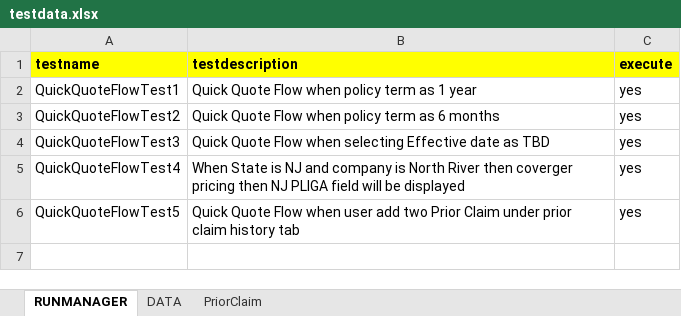
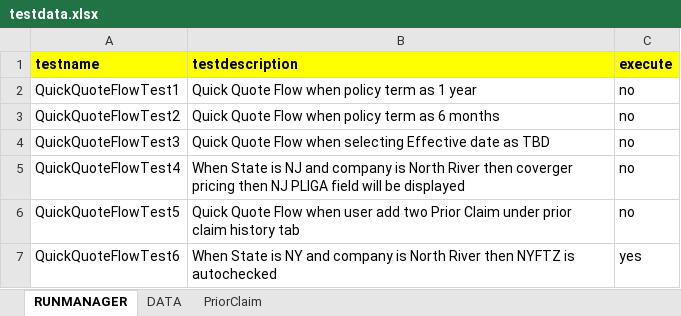
Before and after one commit to Bhuvanesh681/MyFramework, an Excel workbook: target/test-classes/excel/testdata.xlsx, sheet RUNMANAGER, drawn as a sheet; values as stored, in another font and other column widths than the file's, no borders; the diff names each change by its address in the sheet, - before the commit and + after, or states it on an @@ line.

```diff
--- a/target/test-classes/excel/testdata.xlsx (sheet RUNMANAGER)
+++ b/target/test-classes/excel/testdata.xlsx (sheet RUNMANAGER)
-C2:C6 (execute): yes
+C2:C6 (execute): no
+row 7: QuickQuoteFlowTest6 | When State is NY and company is North River then NYFTZ is autochecked | yes
```
Also changed, not shown: sheet DATA, 55 other files.
